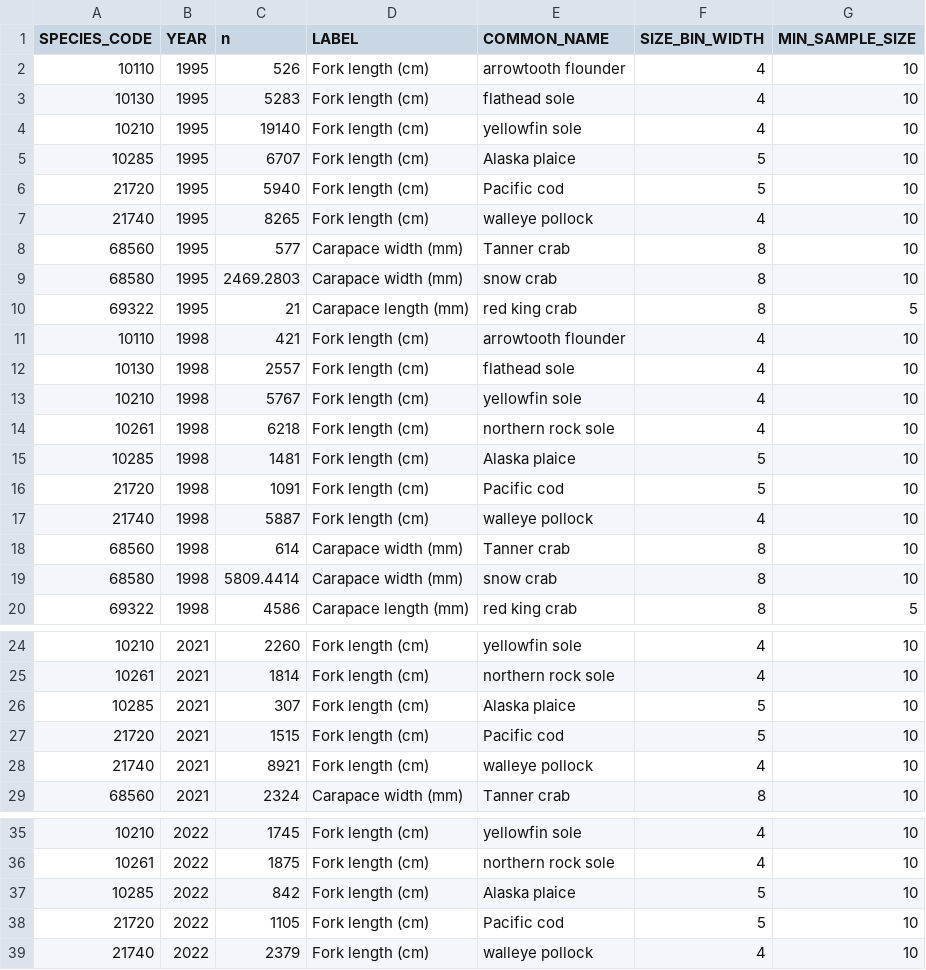
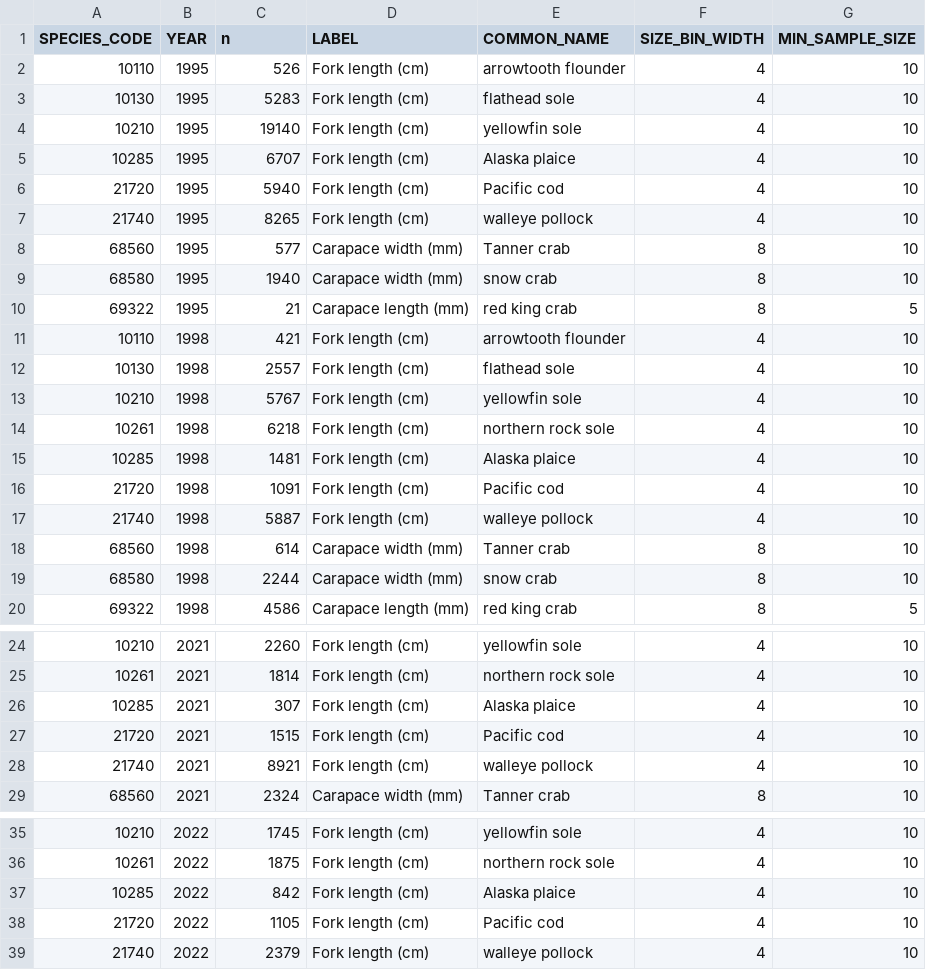
Before and after one commit to sean-rohan-NOAA/sratio, a CSV file: analysis/15_30/plots/sample_sizes_no_filter_1530.csv, drawn as a sheet; only a part is shown, gaps mark what is left out; the diff covers the shown part only.

```diff
--- a/analysis/15_30/plots/sample_sizes_no_filter_1530.csv
+++ b/analysis/15_30/plots/sample_sizes_no_filter_1530.csv
@@ -4,7 +4,7 @@
 10210,1995,19140,"Fork length (cm)","yellowfin sole",4,10
-10285,1995,6707,"Fork length (cm)","Alaska plaice",5,10
-21720,1995,5940,"Fork length (cm)","Pacific cod",5,10
+10285,1995,6707,"Fork length (cm)","Alaska plaice",4,10
+21720,1995,5940,"Fork length (cm)","Pacific cod",4,10
 21740,1995,8265,"Fork length (cm)","walleye pollock",4,10
 68560,1995,577,"Carapace width (mm)","Tanner crab",8,10
-68580,1995,2469.2803,"Carapace width (mm)","snow crab",8,10
+68580,1995,1940,"Carapace width (mm)","snow crab",8,10
 69322,1995,21,"Carapace length (mm)","red king crab",8,5
@@ -14,7 +14,7 @@
 10261,1998,6218,"Fork length (cm)","northern rock sole",4,10
-10285,1998,1481,"Fork length (cm)","Alaska plaice",5,10
-21720,1998,1091,"Fork length (cm)","Pacific cod",5,10
+10285,1998,1481,"Fork length (cm)","Alaska plaice",4,10
+21720,1998,1091,"Fork length (cm)","Pacific cod",4,10
 21740,1998,5887,"Fork length (cm)","walleye pollock",4,10
 68560,1998,614,"Carapace width (mm)","Tanner crab",8,10
-68580,1998,5809.4414,"Carapace width (mm)","snow crab",8,10
+68580,1998,2244,"Carapace width (mm)","snow crab",8,10
 69322,1998,4586,"Carapace length (mm)","red king crab",8,5
@@ -25,4 +25,4 @@
 10261,2021,1814,"Fork length (cm)","northern rock sole",4,10
-10285,2021,307,"Fork length (cm)","Alaska plaice",5,10
-21720,2021,1515,"Fork length (cm)","Pacific cod",5,10
+10285,2021,307,"Fork length (cm)","Alaska plaice",4,10
+21720,2021,1515,"Fork length (cm)","Pacific cod",4,10
 21740,2021,8921,"Fork length (cm)","walleye pollock",4,10
@@ -36,4 +36,4 @@
 10261,2022,1875,"Fork length (cm)","northern rock sole",4,10
-10285,2022,842,"Fork length (cm)","Alaska plaice",5,10
-21720,2022,1105,"Fork length (cm)","Pacific cod",5,10
+10285,2022,842,"Fork length (cm)","Alaska plaice",4,10
+21720,2022,1105,"Fork length (cm)","Pacific cod",4,10
 21740,2022,2379,"Fork length (cm)","walleye pollock",4,10
```
Also changed, not shown: 4 edited cells elsewhere in this file, analysis/15_30/plots/sample_sizes_1530.csv, analysis/15_30/plots/sample_sizes_wide_1530.csv, 21 other files.
